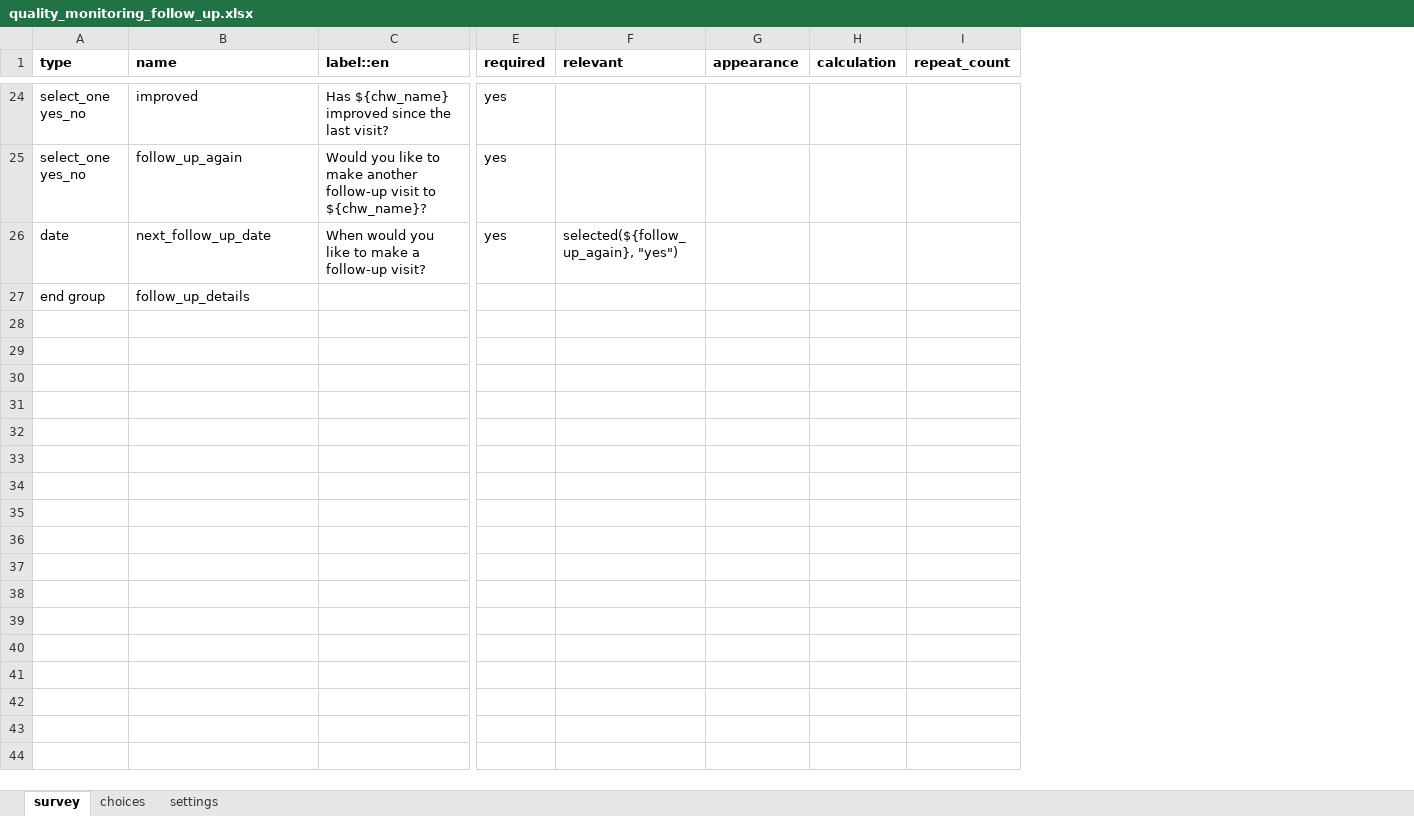
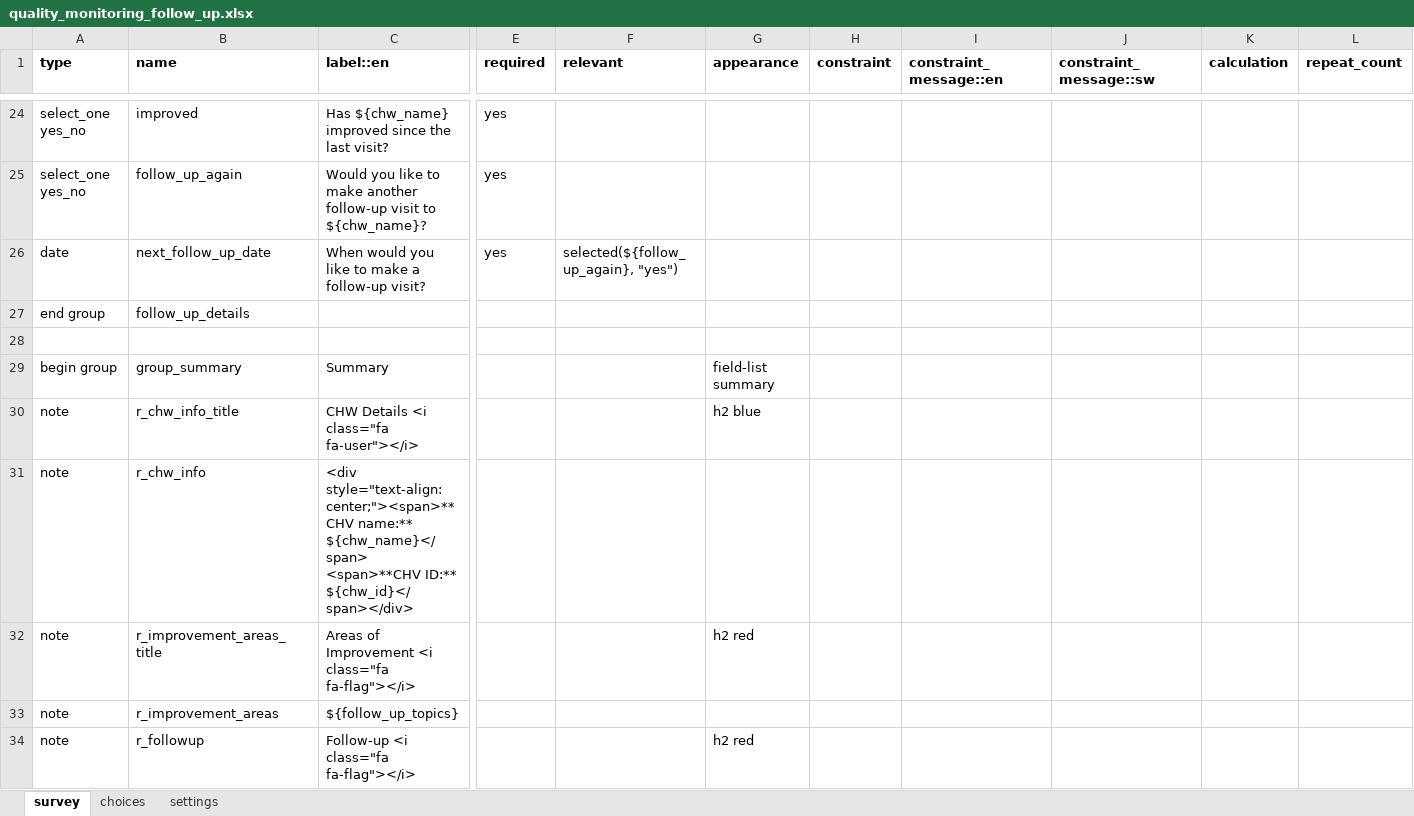
Before and after one commit to medic/cht-dtree-supervisor-app, an Excel workbook: forms/app/quality_monitoring_follow_up.xlsx, sheet survey, drawn as a sheet; only a part is shown, gaps mark what is left out; values as stored, in another font and other column widths than the file's, no borders; charts and pictures not drawn; rows hold the shown columns only; ↵ is a line break in a cell; the diff covers the shown part only; the diff names each change by its address in the sheet, - before the commit and + after, or states it on an @@ line.

Commit message:
add validation and summary page

```diff
--- a/forms/app/quality_monitoring_follow_up.xlsx (sheet survey)
+++ b/forms/app/quality_monitoring_follow_up.xlsx (sheet survey)
+column H (constraint), empty
+column I (constraint_message::en), empty
+column J (constraint_message::sw), empty
+row 28: (empty)
+row 29: begin group | group_summary | Summary |  |  | field-list summary
+row 30: note | r_chw_info_title | CHW Details <i class="fa fa-user"></i> |  |  | h2 blue
+row 31: note | r_chw_info | <div style="text-align:center;"><span>**CHV name:** ${chw_name}</span> ↵ <span>**CHV ID:** ${chw_id}</span></div>
+row 32: note | r_improvement_areas_title | Areas of Improvement <i class="fa fa-flag"></i> |  |  | h2 red
+row 33: note | r_improvement_areas | ${follow_up_topics}
+row 34: note | r_followup | Follow-up <i class="fa fa-flag"></i> |  |  | h2 red
```
Also changed, not shown: 6 added rows elsewhere in this sheet, sheet settings.
